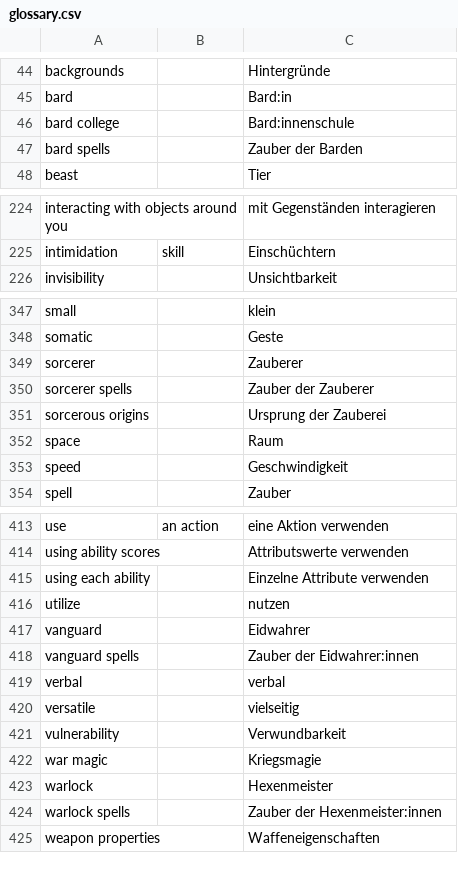
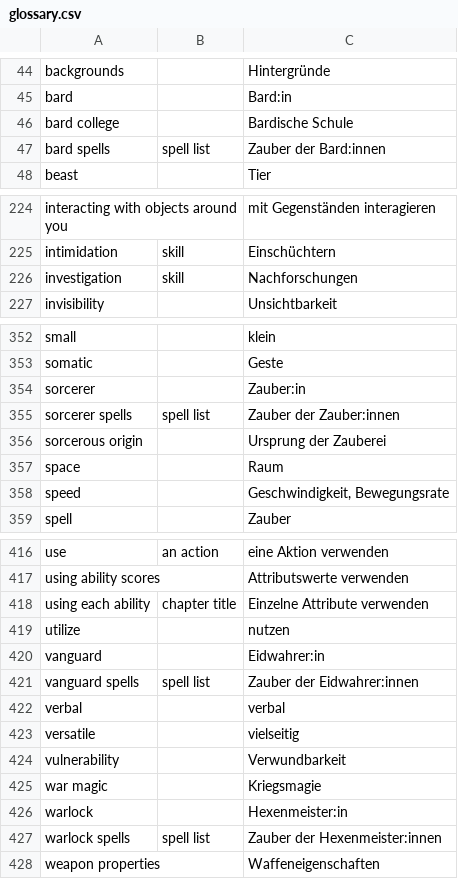
Before and after one commit to wyrmworkspublishing/free5e, a CSV file: de-DE/glossary.csv, drawn as a sheet; only a part is shown, gaps mark what is left out; the diff covers the shown part only.

```diff
--- a/de-DE/glossary.csv
+++ b/de-DE/glossary.csv
@@ -45,4 +45,4 @@ backgrounds,,Hintergründe
 bard,,Bard:in
-bard college,,Bard:innenschule
-bard spells,,Zauber der Barden
+bard college,,Bardische Schule
+bard spells,spell list,Zauber der Bard:innen
 beast,,Tier
@@ -225,2 +225,3 @@ interacting with objects around you,,mit Gegenständen interagieren
 intimidation,skill,Einschüchtern
+investigation,skill,Nachforschungen
 invisibility,,Unsichtbarkeit
@@ -348,7 +353,7 @@ small,,klein
 somatic,,Geste
-sorcerer,,Zauberer
-sorcerer spells,,Zauber der Zauberer
-sorcerous origins,,Ursprung der Zauberei
+sorcerer,,Zauber:in
+sorcerer spells,spell list,Zauber der Zauber:innen
+sorcerous origin,,Ursprung der Zauberei
 space,,Raum
-speed,,Geschwindigkeit
+speed,,"Geschwindigkeit, Bewegungsrate"
 spell,,Zauber
@@ -414,6 +417,6 @@ use,an action,eine Aktion verwenden
 using ability scores,,Attributswerte verwenden
-using each ability,,Einzelne Attribute verwenden
+using each ability,chapter title,Einzelne Attribute verwenden
 utilize,,nutzen
-vanguard,,Eidwahrer
-vanguard spells,,Zauber der Eidwahrer:innen
+vanguard,,Eidwahrer:in
+vanguard spells,spell list,Zauber der Eidwahrer:innen
 verbal,,verbal
@@ -422,4 +425,4 @@ vulnerability,,Verwundbarkeit
 war magic,,Kriegsmagie
-warlock,,Hexenmeister
-warlock spells,,Zauber der Hexenmeister:innen
+warlock,,Hexenmeister:in
+warlock spells,spell list,Zauber der Hexenmeister:innen
 weapon properties,,Waffeneigenschaften
```
Also changed, not shown: 5 added rows, 3 removed rows and 45 edited cells elsewhere in this file.
